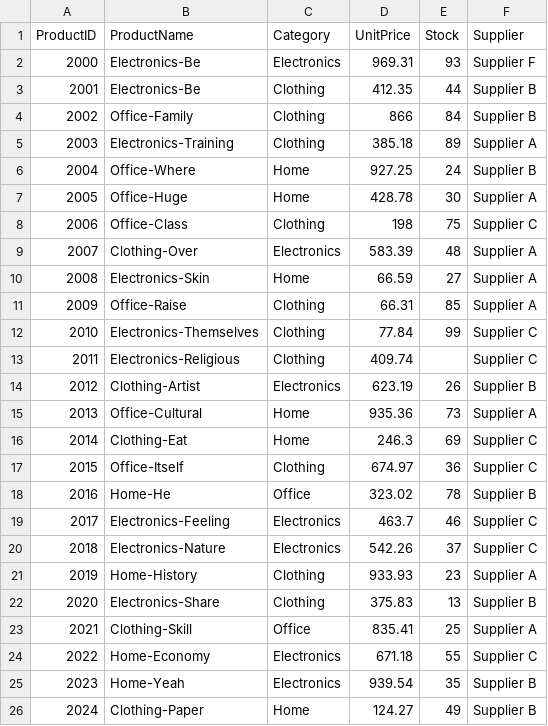
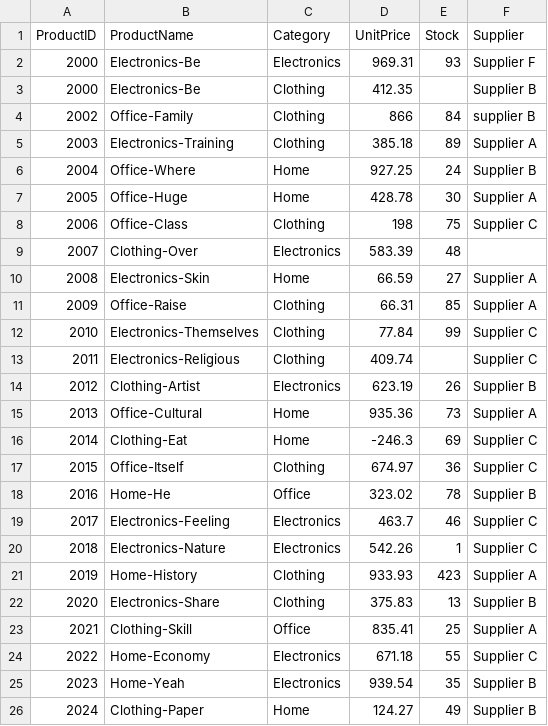
Before and after one commit to tmartin-m/smart-store-tmartin, a CSV file: src/data/raw/products_data.csv (was data/raw/products_data.csv), drawn as a sheet; only a part is shown.

```diff
--- a/data/raw/products_data.csv
+++ b/src/data/raw/products_data.csv
@@ -2,4 +2,4 @@ ProductID,ProductName,Category,UnitPrice,Stock,Supplier
 2000,Electronics-Be,Electronics,969.31,93,Supplier F
-2001,Electronics-Be,Clothing,412.35,44,Supplier B
-2002,Office-Family,Clothing,866,84,Supplier B
+2000,Electronics-Be,Clothing,412.35,,Supplier B
+2002,Office-Family,Clothing,866,84,supplier B
 2003,Electronics-Training,Clothing,385.18,89,Supplier A
@@ -8,3 +8,3 @@ ProductID,ProductName,Category,UnitPrice,Stock,Supplier
 2006,Office-Class,Clothing,198,75,Supplier C
-2007,Clothing-Over,Electronics,583.39,48,Supplier A
+2007,Clothing-Over,Electronics,583.39,48,
 2008,Electronics-Skin,Home,66.59,27,Supplier A
@@ -15,3 +15,3 @@ ProductID,ProductName,Category,UnitPrice,Stock,Supplier
 2013,Office-Cultural,Home,935.36,73,Supplier A
-2014,Clothing-Eat,Home,246.3,69,Supplier C
+2014,Clothing-Eat,Home,-246.3,69,Supplier C
 2015,Office-Itself,Clothing,674.97,36,Supplier C
@@ -19,4 +19,4 @@ ProductID,ProductName,Category,UnitPrice,Stock,Supplier
 2017,Electronics-Feeling,Electronics,463.7,46,Supplier C
-2018,Electronics-Nature,Electronics,542.26,37,Supplier C
-2019,Home-History,Clothing,933.93,23,Supplier A
+2018,Electronics-Nature,Electronics,542.26,1,Supplier C
+2019,Home-History,Clothing,933.93,423,Supplier A
 2020,Electronics-Share,Clothing,375.83,13,Supplier B
```
Also changed, not shown: src/data/raw/customers_data.csv, src/data/raw/sales_data.csv, 11 other files.
